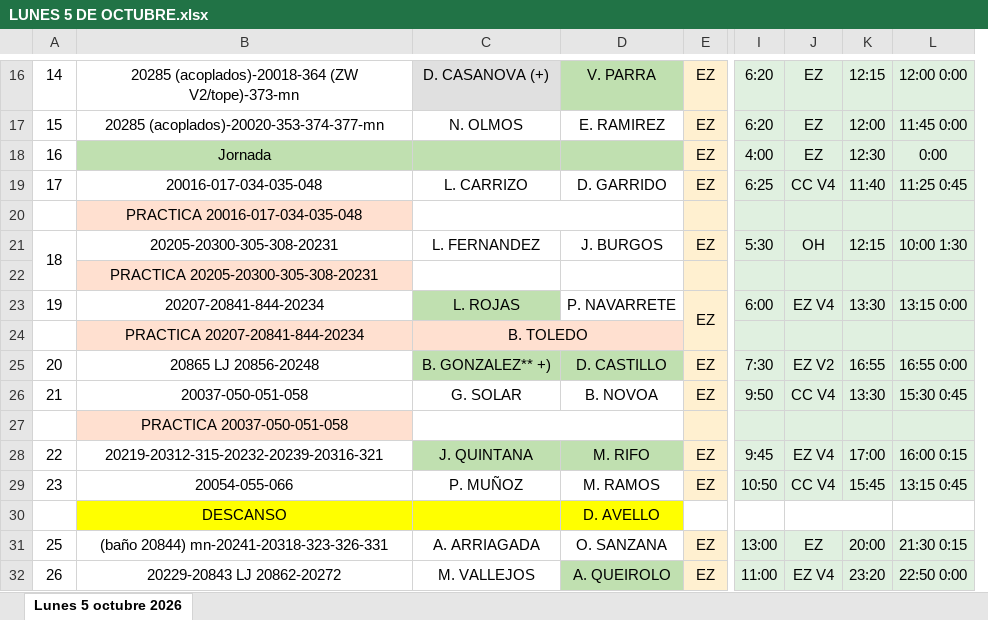
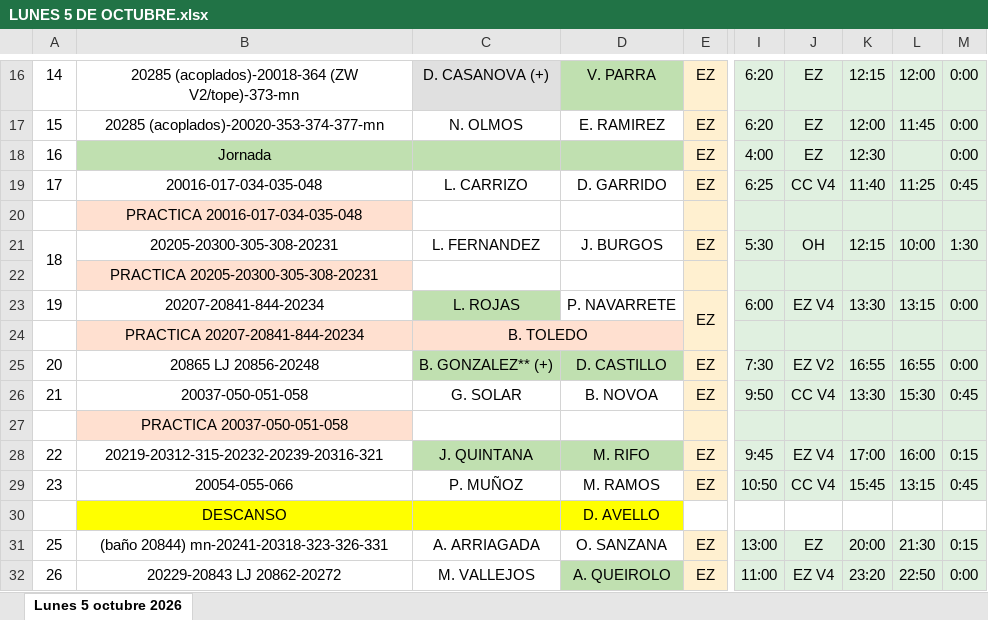
Before and after one commit to GhostNight19/BITACORA-PRUEBA-JOKE, an Excel workbook: pautas_excel/LUNES 5 DE OCTUBRE.xlsx, sheet Lunes 5 octubre 2026, drawn as a sheet; only a part is shown, gaps mark what is left out; values as stored, in another font and other column widths than the file's, no borders; removed rows and columns are numbered as before the commit, all else as after; the diff covers the shown part only; the diff names each change by its address in the sheet, - before the commit and + after, or states it on an @@ line.

```diff
--- a/pautas_excel/LUNES 5 DE OCTUBRE.xlsx (sheet Lunes 5 octubre 2026)
+++ b/pautas_excel/LUNES 5 DE OCTUBRE.xlsx (sheet Lunes 5 octubre 2026)
-column L, rows 16-32: 12:00 0:00 | 11:45 0:00 | 0:00 | 11:25 0:45 |  | 10:00 1:30 |  | 13:15 0:00 |  | 16:55 0:00 | 15:30 0:45 |  | 16:00 0:15 | 13:15 0:45 |  | 21:30 0:15 | 22:50 0:00
+column L, rows 16-32: 12:00 | 11:45 |  | 11:25 |  | 10:00 |  | 13:15 |  | 16:55 | 15:30 |  | 16:00 | 13:15 |  | 21:30 | 22:50
+column M, rows 16-32: 0:00 | 0:00 | 0:00 | 0:45 |  | 1:30 |  | 0:00 |  | 0:00 | 0:45 |  | 0:15 | 0:45 |  | 0:15 | 0:00
-C20:D20 merged
-C25: B. GONZALEZ** +)
+C25: B. GONZALEZ** (+)
-C27:D27 merged
-J30:K30 merged
```
Also changed, not shown: 1 added row, 1 removed row, 3 edited cells, cell formats and merged cells elsewhere in this sheet, pautas_excel/6 de Octubre.xlsx, 4 other files.
